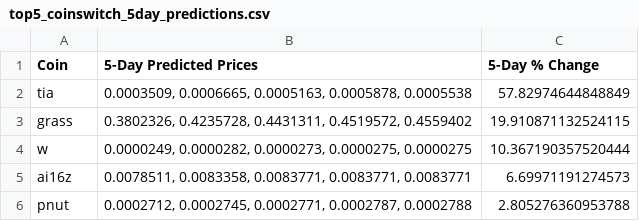
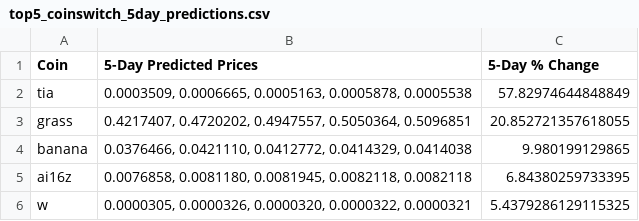
Before and after one commit to tamonashroy/price-prediction-app, a CSV file: top5_coinswitch_5day_predictions.csv, drawn as a sheet.

```diff
--- a/top5_coinswitch_5day_predictions.csv
+++ b/top5_coinswitch_5day_predictions.csv
@@ -2,5 +2,5 @@ Coin,5-Day Predicted Prices,5-Day % Change
 tia,"0.0003509, 0.0006665, 0.0005163, 0.0005878, 0.0005538",57.82974644848849
-grass,"0.3802326, 0.4235728, 0.4431311, 0.4519572, 0.4559402",19.910871132524115
-w,"0.0000249, 0.0000282, 0.0000273, 0.0000275, 0.0000275",10.367190357520444
-ai16z,"0.0078511, 0.0083358, 0.0083771, 0.0083771, 0.0083771",6.69971191274573
-pnut,"0.0002712, 0.0002745, 0.0002771, 0.0002787, 0.0002788",2.805276360953788
+grass,"0.4217407, 0.4720202, 0.4947557, 0.5050364, 0.5096851",20.852721357618055
+banana,"0.0376466, 0.0421110, 0.0412772, 0.0414329, 0.0414038",9.980199129865
+ai16z,"0.0076858, 0.0081180, 0.0081945, 0.0082118, 0.0082118",6.84380259733395
+w,"0.0000305, 0.0000326, 0.0000320, 0.0000322, 0.0000321",5.4379286129115325
```
Also changed, not shown: batch_5day_predictions.csv, batch_last5_actual_vs_predicted.csv, 2 other files.
